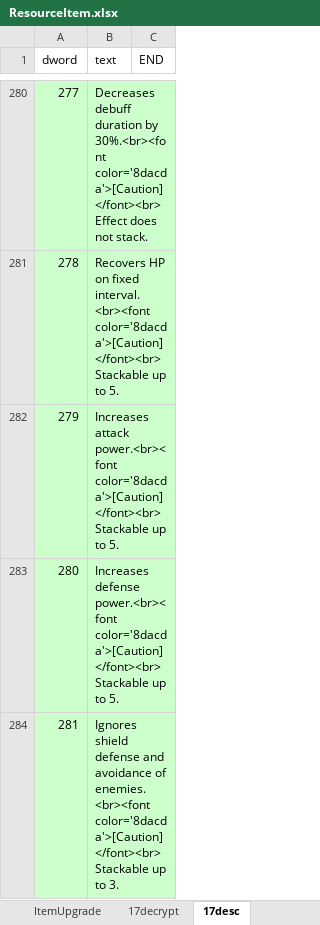
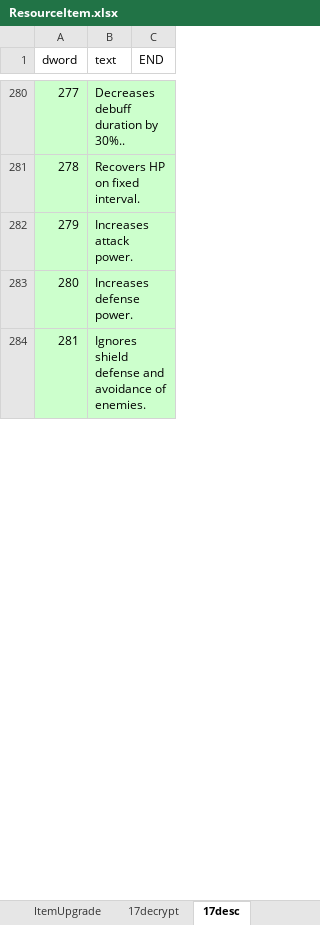
Before and after one commit to juangraydev/nexus-database, an Excel workbook: gu_in/Item.edf/17_ResourceItem/ResourceItem.xlsx, sheet 17desc, drawn as a sheet; only a part is shown, gaps mark what is left out; values as stored, in another font and other column widths than the file's, no borders; the diff covers the shown part only; the diff names each change by its address in the sheet, - before the commit and + after, or states it on an @@ line.

```diff
--- a/gu_in/Item.edf/17_ResourceItem/ResourceItem.xlsx (sheet 17desc)
+++ b/gu_in/Item.edf/17_ResourceItem/ResourceItem.xlsx (sheet 17desc)
-B280 (text): …duration by 30%.<br><font color='8dacda'>[Caution]</font><br>Effect does not stack.
+B280 (text): …duration by 30%..
-B281 (text): …on fixed interval.<br><font color='8dacda'>[Caution]</font><br>Stackable up to 5.
+B281 (text): …on fixed interval.
-B282 (text): Increases attack power.<br><font color='8dacda'>[Caution]</font><br>Stackable up to 5.
+B282 (text): Increases attack power.
-B283 (text): Increases defense power.<br><font color='8dacda'>[Caution]</font><br>Stackable up to 5.
+B283 (text): Increases defense power.
-B284 (text): …avoidance of enemies.<br><font color='8dacda'>[Caution]</font><br>Stackable up to 3.
+B284 (text): …avoidance of enemies.
```
Also changed, not shown: 94 edited cells and cell formats elsewhere in this sheet, 23 other files.
